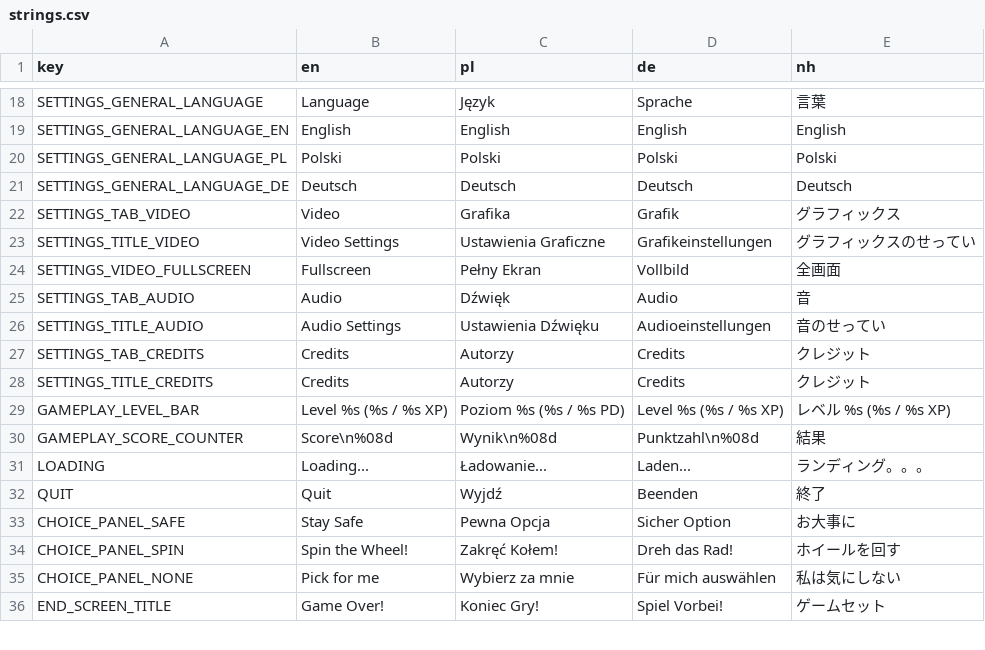
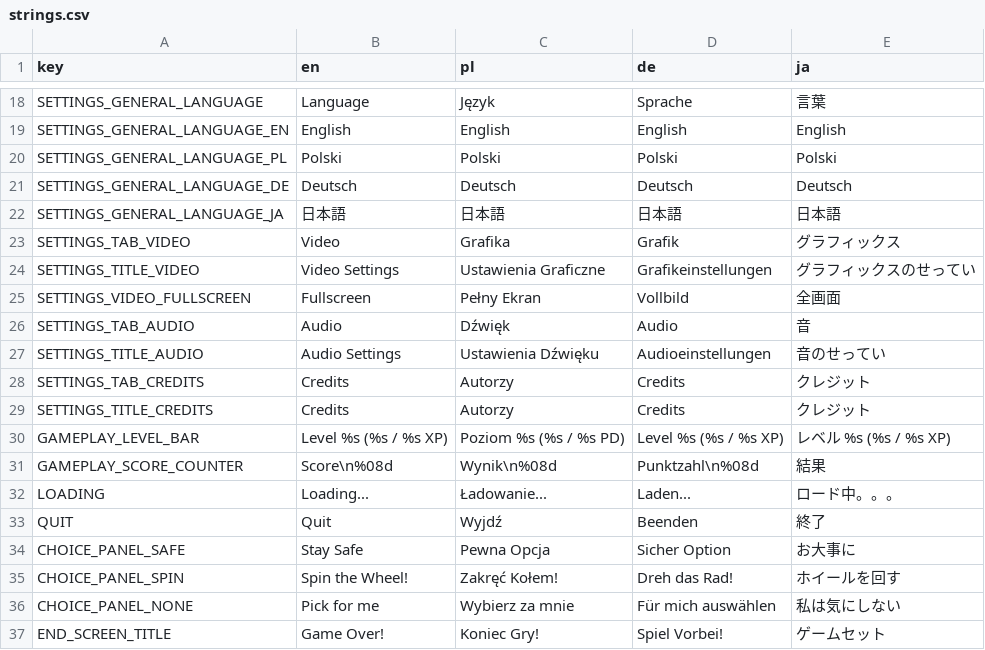
Before and after one commit to Zed-z/assess-survivors, a CSV file: strings.csv, drawn as a sheet; only a part is shown, gaps mark what is left out; addresses are those after the commit; the diff names each change by its address in the sheet, - before the commit and + after, or states it on an @@ line.

```diff
--- a/strings.csv
+++ b/strings.csv
-E1: nh
+E1: ja
+row 22: SETTINGS_GENERAL_LANGUAGE_JA | 日本語 | 日本語 | 日本語 | 日本語
-E32 (ja): ランディング。。。
+E32 (ja): ロード中。。。
```
Also changed, not shown: 3 other files.
